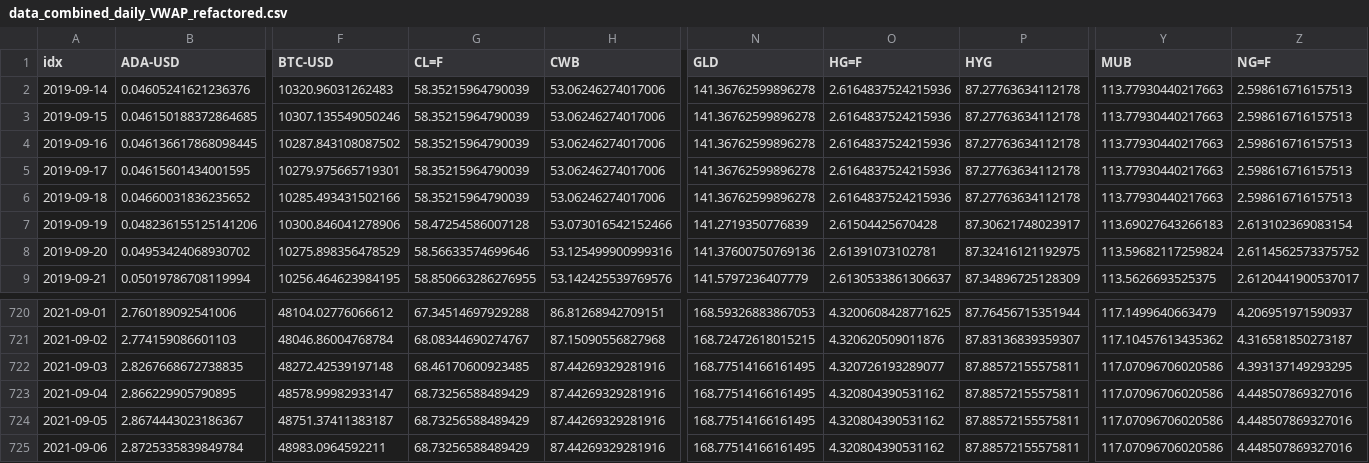
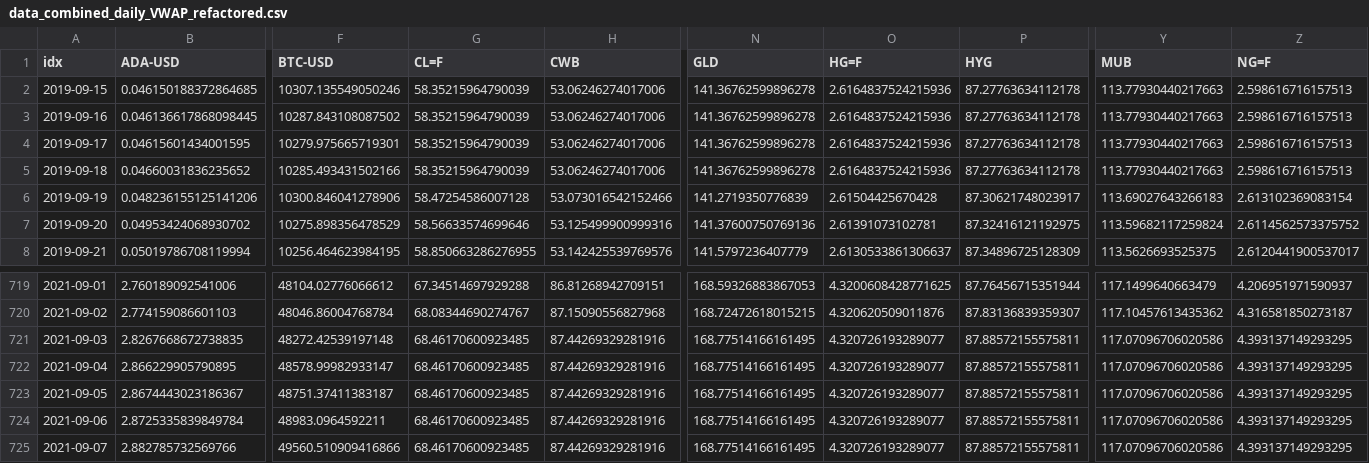
Before and after one commit to jefferygao1984/METIS_IDS_PROJECT, a CSV file: data_combined_daily_VWAP_refactored.csv, drawn as a sheet; only a part is shown, gaps mark what is left out; removed rows and columns are numbered as before the commit, all else as after; rows hold the shown columns only; the diff names each change by its address in the sheet, - before the commit and + after, or states it on an @@ line.

```diff
--- a/data_combined_daily_VWAP_refactored.csv
+++ b/data_combined_daily_VWAP_refactored.csv
-row 2: 2019-09-14 | 0.04605241621236376 | 10320.96031262483 | 58.35215964790039 | 53.06246274017006 | 141.36762599896278 | 2.6164837524215936 | 87.27763634112178 | 113.77930440217663 | 2.598616716157513
-G722:G724 (CL=F): 68.73256588489429
+G722:G724 (CL=F): 68.46170600923485
-O722:O724 (HG=F): 4.320804390531162
+O722:O724 (HG=F): 4.320726193289077
-Z722:Z724 (NG=F): 4.448507869327016
+Z722:Z724 (NG=F): 4.393137149293295
+row 725: 2021-09-07 | 2.882785732569766 | 49560.510909416866 | 68.46170600923485 | 87.44269329281916 | 168.77514166161495 | 4.320726193289077 | 87.88572155575811 | 117.07096706020586 | 4.393137149293295
```
Also changed, not shown: quad_probs.csv, summary_overview_15m.csv, 5 other files.
